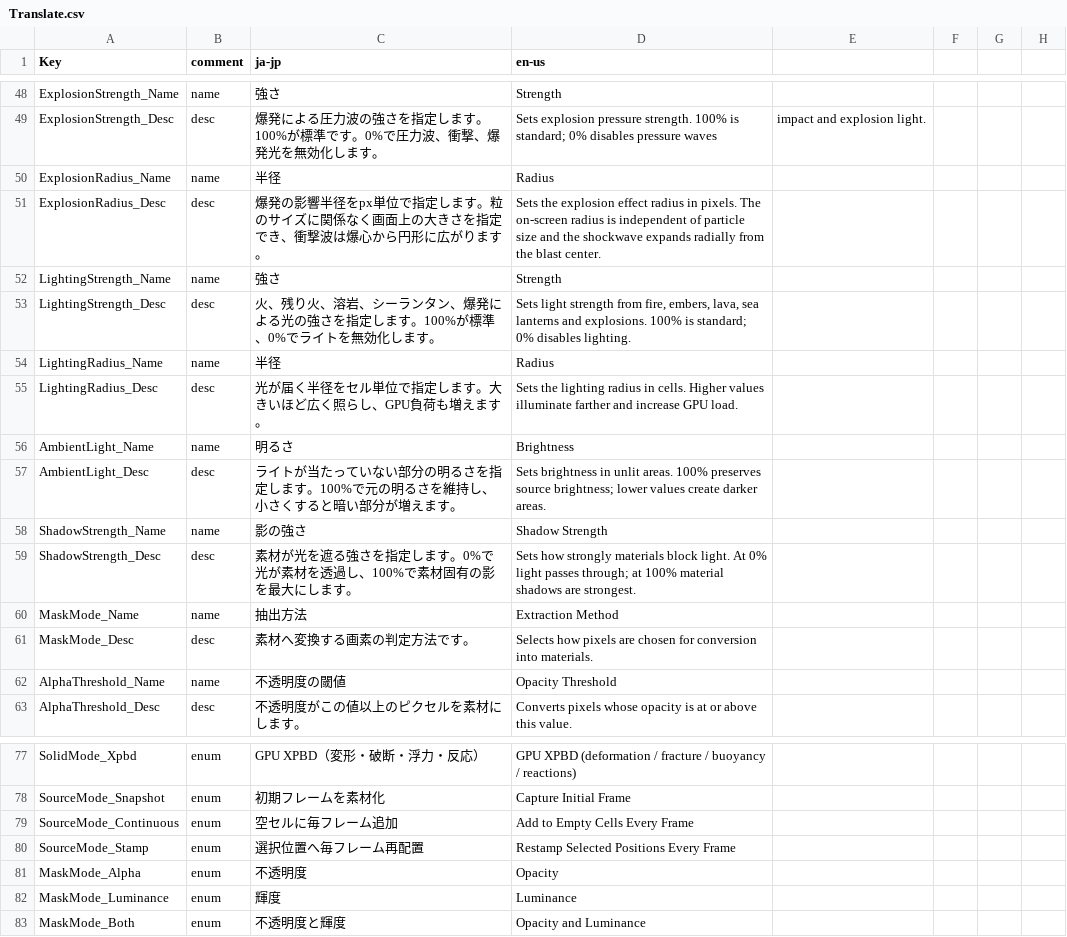
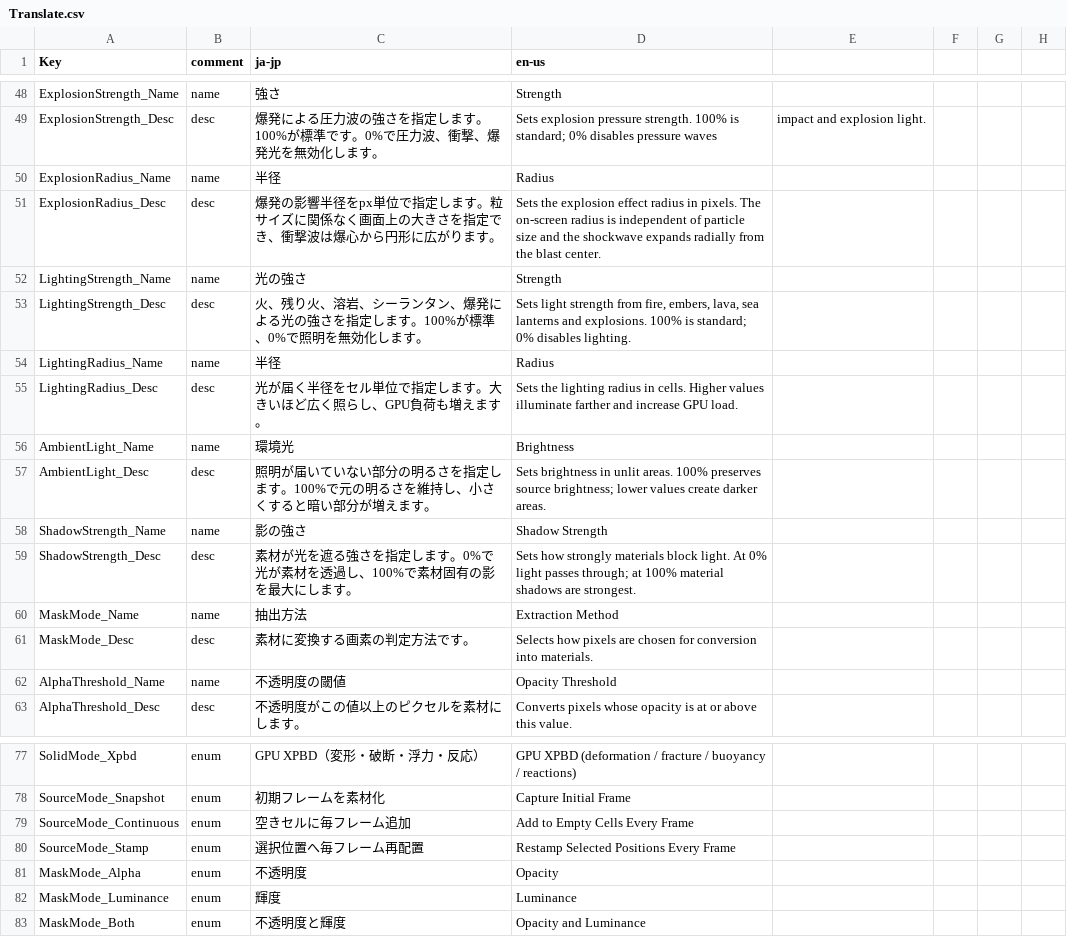
Before and after one commit to takoyakisoft/YMM4-SandSim, a CSV file: YMM4SandSim/Localization/Translate.csv, drawn as a sheet; only a part is shown, gaps mark what is left out; the diff covers the shown part only.

```diff
--- a/YMM4SandSim/Localization/Translate.csv
+++ b/YMM4SandSim/Localization/Translate.csv
@@ -50,9 +50,9 @@ ExplosionStrength_Desc,desc,爆発による圧力波の強さを指定します
 ExplosionRadius_Name,name,半径,Radius
-ExplosionRadius_Desc,desc,爆発の影響半径をpx単位で指定します。粒のサイズに関係なく画面上の大きさを指定でき、衝撃波は爆心から円形に広がります。,Sets the explosion effect radius in pixels. The on-screen radius is independent of particle size and the shockwave expands radially from the blast center.
-LightingStrength_Name,name,強さ,Strength
-LightingStrength_Desc,desc,火、残り火、溶岩、シーランタン、爆発による光の強さを指定します。100%が標準、0%でライトを無効化します。,"Sets light strength from fire, embers, lava, sea lanterns and explosions. 100% is standard; 0% disables lighting."
+ExplosionRadius_Desc,desc,爆発の影響半径をpx単位で指定します。粒サイズに関係なく画面上の大きさを指定でき、衝撃波は爆心から円形に広がります。,Sets the explosion effect radius in pixels. The on-screen radius is independent of particle size and the shockwave expands radially from the blast center.
+LightingStrength_Name,name,光の強さ,Strength
+LightingStrength_Desc,desc,火、残り火、溶岩、シーランタン、爆発による光の強さを指定します。100%が標準、0%で照明を無効化します。,"Sets light strength from fire, embers, lava, sea lanterns and explosions. 100% is standard; 0% disables lighting."
 LightingRadius_Name,name,半径,Radius
 LightingRadius_Desc,desc,光が届く半径をセル単位で指定します。大きいほど広く照らし、GPU負荷も増えます。,Sets the lighting radius in cells. Higher values illuminate farther and increase GPU load.
-AmbientLight_Name,name,明るさ,Brightness
-AmbientLight_Desc,desc,ライトが当たっていない部分の明るさを指定します。100%で元の明るさを維持し、小さくすると暗い部分が増えます。,Sets brightness in unlit areas. 100% preserves source brightness; lower values create darker areas.
+AmbientLight_Name,name,環境光,Brightness
+AmbientLight_Desc,desc,照明が届いていない部分の明るさを指定します。100%で元の明るさを維持し、小さくすると暗い部分が増えます。,Sets brightness in unlit areas. 100% preserves source brightness; lower values create darker areas.
 ShadowStrength_Name,name,影の強さ,Shadow Strength
@@ -60,3 +60,3 @@ ShadowStrength_Desc,desc,素材が光を遮る強さを指定します。0%で
 MaskMode_Name,name,抽出方法,Extraction Method
-MaskMode_Desc,desc,素材へ変換する画素の判定方法です。,Selects how pixels are chosen for conversion into materials.
+MaskMode_Desc,desc,素材に変換する画素の判定方法です。,Selects how pixels are chosen for conversion into materials.
 AlphaThreshold_Name,name,不透明度の閾値,Opacity Threshold
@@ -78,3 +78,3 @@ SolidMode_Xpbd,enum,GPU XPBD（変形・破断・浮力・反応）,GPU XPBD (de
 SourceMode_Snapshot,enum,初期フレームを素材化,Capture Initial Frame
-SourceMode_Continuous,enum,空セルに毎フレーム追加,Add to Empty Cells Every Frame
+SourceMode_Continuous,enum,空きセルに毎フレーム追加,Add to Empty Cells Every Frame
 SourceMode_Stamp,enum,選択位置へ毎フレーム再配置,Restamp Selected Positions Every Frame
```
Also changed, not shown: 11 edited cells elsewhere in this file, 8 other files.
